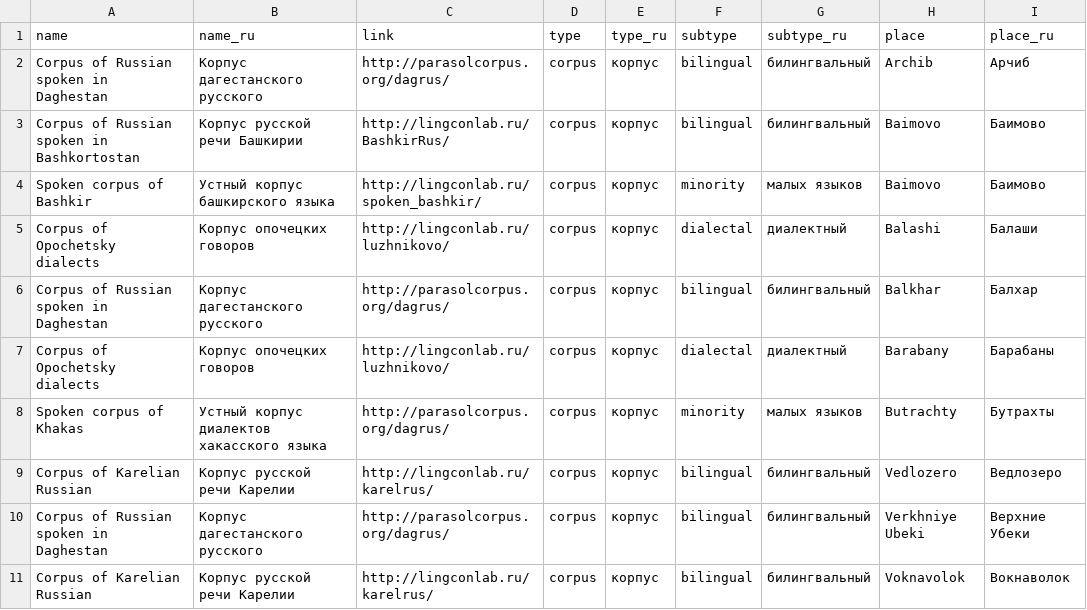
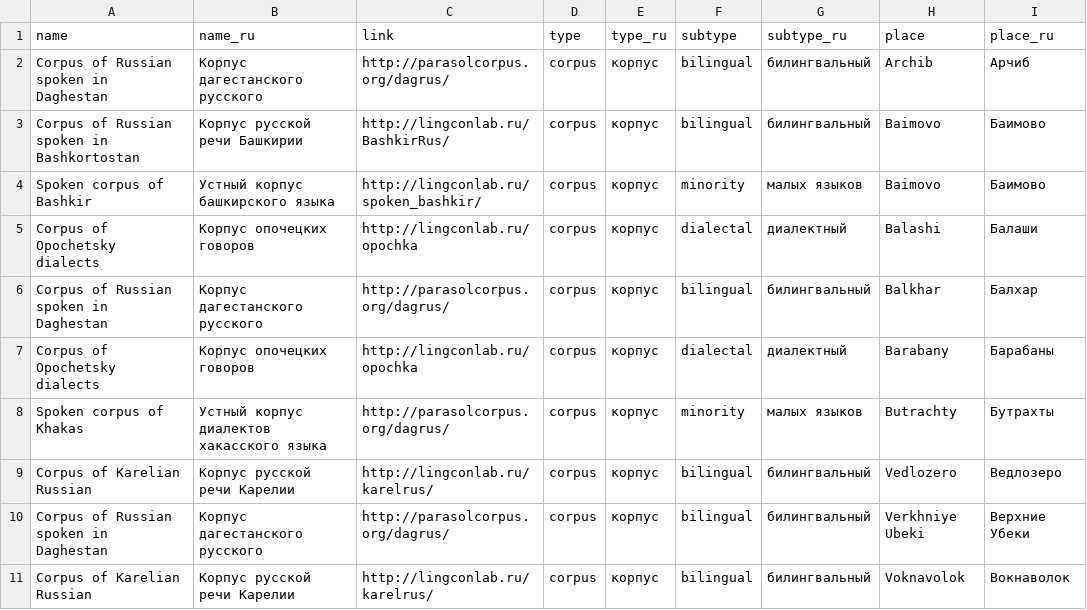
Before and after one commit to timtim1342/LABsite, a TSV file: data/corpora_villages.tsv, drawn as a sheet; only a part is shown; the diff covers the shown part only; the diff names each change by its address in the sheet, - before the commit and + after, or states it on an @@ line.

```diff
--- a/data/corpora_villages.tsv
+++ b/data/corpora_villages.tsv
-C5 (link): http://lingconlab.ru/luzhnikovo/
+C5 (link): http://lingconlab.ru/opochka
-C7 (link): http://lingconlab.ru/luzhnikovo/
+C7 (link): http://lingconlab.ru/opochka
```
Also changed, not shown: 1 added row and 3 edited cells elsewhere in this file, 4 other files.
